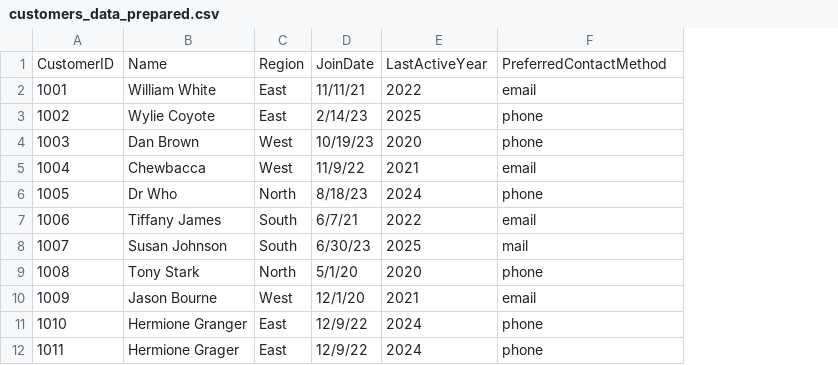
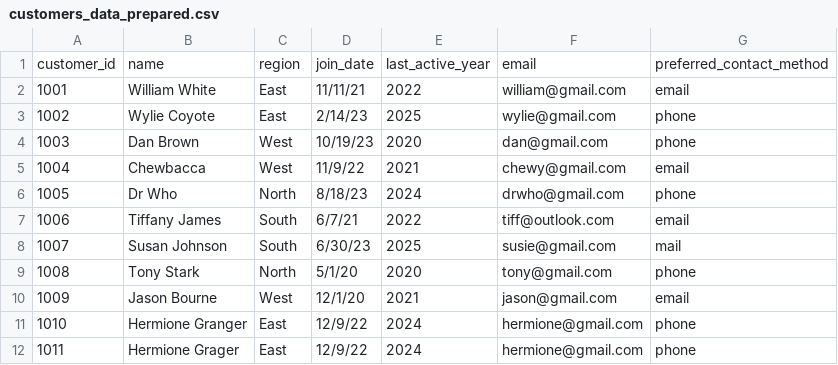
Before and after one commit to dsmorgancodes/smart-store-drew-schaffner, a CSV file: data/prepared/customers_data_prepared.csv, drawn as a sheet; removed rows and columns are numbered as before the commit, all else as after; the diff names each change by its address in the sheet, - before the commit and + after, or states it on an @@ line.

```diff
--- a/data/prepared/customers_data_prepared.csv
+++ b/data/prepared/customers_data_prepared.csv
+column F, rows 2-12: william@gmail.com | wylie@gmail.com | dan@gmail.com | chewy@gmail.com | drwho@gmail.com | tiff@outlook.com | susie@gmail.com | tony@gmail.com | jason@gmail.com | hermione@gmail.com | hermione@gmail.com
-row 1: CustomerID | Name | Region | JoinDate | LastActiveYear | PreferredContactMethod
+row 1: customer_id | name | region | join_date | last_active_year | email | preferred_contact_method
```
Also changed, not shown: data/prepared/products_data_prepared.csv, data/prepared/sales_data_prepared.csv, 4 other files.
